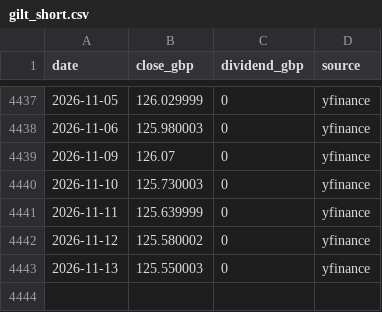
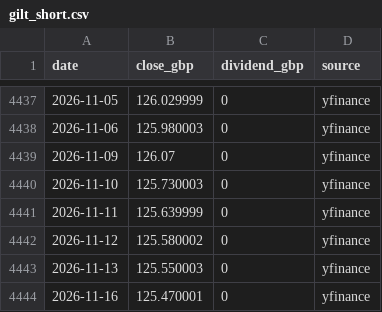
Before and after one commit to Claritus-Wealth/market-picture, a CSV file: data/etf/gilt_short.csv, drawn as a sheet; only a part is shown, gaps mark what is left out; the diff names each change by its address in the sheet, - before the commit and + after, or states it on an @@ line.

```diff
--- a/data/etf/gilt_short.csv
+++ b/data/etf/gilt_short.csv
+row 4444: 2026-11-16 | 125.470001 | 0 | yfinance
```
Also changed, not shown: data/etf/at1.csv, data/etf/gilt_long.csv, 53 other files.
